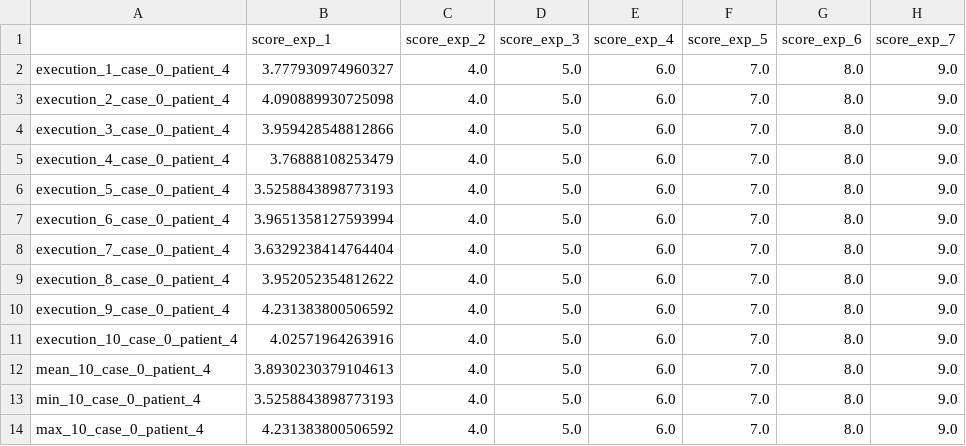
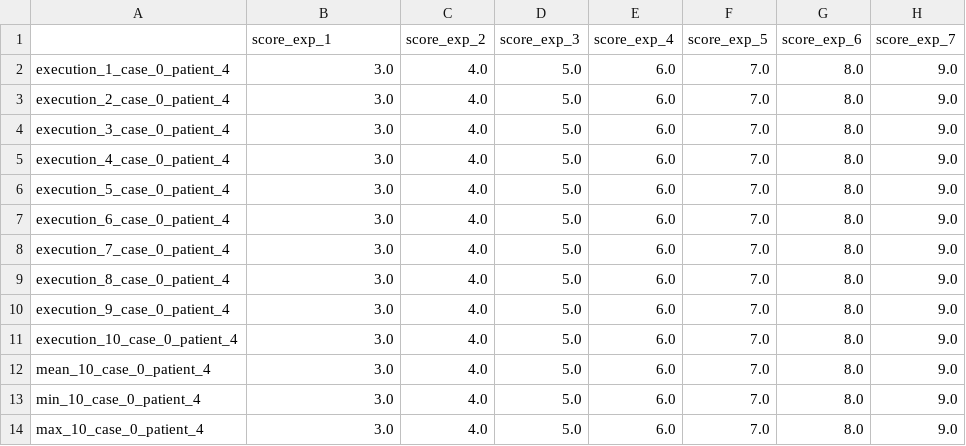
Before and after one commit to carleton-diabetes-data-sci/PrediccionGlucosa, a CSV file: D1NAMO/processed_subset/004/Caso_0/Caso_0_scores.csv, drawn as a sheet.

```diff
--- a/D1NAMO/processed_subset/004/Caso_0/Caso_0_scores.csv
+++ b/D1NAMO/processed_subset/004/Caso_0/Caso_0_scores.csv
@@ -1,14 +1,14 @@
 ,score_exp_1,score_exp_2,score_exp_3,score_exp_4,score_exp_5,score_exp_6,score_exp_7
-execution_1_case_0_patient_4,3.777930974960327,4.0,5.0,6.0,7.0,8.0,9.0
-execution_2_case_0_patient_4,4.090889930725098,4.0,5.0,6.0,7.0,8.0,9.0
-execution_3_case_0_patient_4,3.959428548812866,4.0,5.0,6.0,7.0,8.0,9.0
-execution_4_case_0_patient_4,3.76888108253479,4.0,5.0,6.0,7.0,8.0,9.0
-execution_5_case_0_patient_4,3.5258843898773193,4.0,5.0,6.0,7.0,8.0,9.0
-execution_6_case_0_patient_4,3.9651358127593994,4.0,5.0,6.0,7.0,8.0,9.0
-execution_7_case_0_patient_4,3.6329238414764404,4.0,5.0,6.0,7.0,8.0,9.0
-execution_8_case_0_patient_4,3.952052354812622,4.0,5.0,6.0,7.0,8.0,9.0
-execution_9_case_0_patient_4,4.231383800506592,4.0,5.0,6.0,7.0,8.0,9.0
-execution_10_case_0_patient_4,4.02571964263916,4.0,5.0,6.0,7.0,8.0,9.0
-mean_10_case_0_patient_4,3.8930230379104613,4.0,5.0,6.0,7.0,8.0,9.0
-min_10_case_0_patient_4,3.5258843898773193,4.0,5.0,6.0,7.0,8.0,9.0
-max_10_case_0_patient_4,4.231383800506592,4.0,5.0,6.0,7.0,8.0,9.0
+execution_1_case_0_patient_4,3.0,4.0,5.0,6.0,7.0,8.0,9.0
+execution_2_case_0_patient_4,3.0,4.0,5.0,6.0,7.0,8.0,9.0
+execution_3_case_0_patient_4,3.0,4.0,5.0,6.0,7.0,8.0,9.0
+execution_4_case_0_patient_4,3.0,4.0,5.0,6.0,7.0,8.0,9.0
+execution_5_case_0_patient_4,3.0,4.0,5.0,6.0,7.0,8.0,9.0
+execution_6_case_0_patient_4,3.0,4.0,5.0,6.0,7.0,8.0,9.0
+execution_7_case_0_patient_4,3.0,4.0,5.0,6.0,7.0,8.0,9.0
+execution_8_case_0_patient_4,3.0,4.0,5.0,6.0,7.0,8.0,9.0
+execution_9_case_0_patient_4,3.0,4.0,5.0,6.0,7.0,8.0,9.0
+execution_10_case_0_patient_4,3.0,4.0,5.0,6.0,7.0,8.0,9.0
+mean_10_case_0_patient_4,3.0,4.0,5.0,6.0,7.0,8.0,9.0
+min_10_case_0_patient_4,3.0,4.0,5.0,6.0,7.0,8.0,9.0
+max_10_case_0_patient_4,3.0,4.0,5.0,6.0,7.0,8.0,9.0
```
Also changed, not shown: D1NAMO/processed_subset/001/Caso_0/Caso_0_scores.csv, D1NAMO/processed_subset/002/Caso_0/Caso_0_scores.csv, 13 other files.
